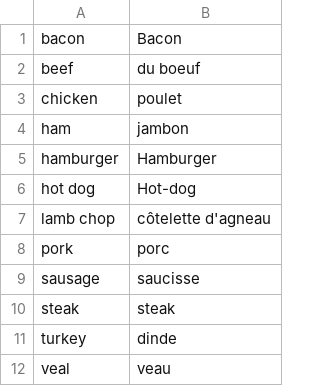
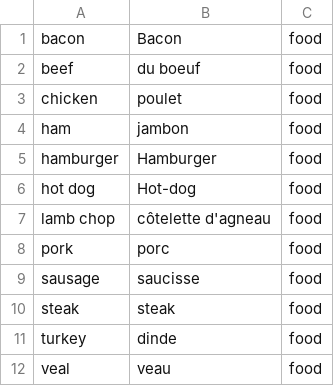
Before and after one commit to Mako96/lolo, a CSV file: data/food.csv, drawn as a sheet; only a part is shown; the diff names each change by its address in the sheet, - before the commit and + after, or states it on an @@ line.

```diff
--- a/data/food.csv
+++ b/data/food.csv
+column C, rows 1-12: all food
```
Also changed, not shown: data/clothes.csv.
